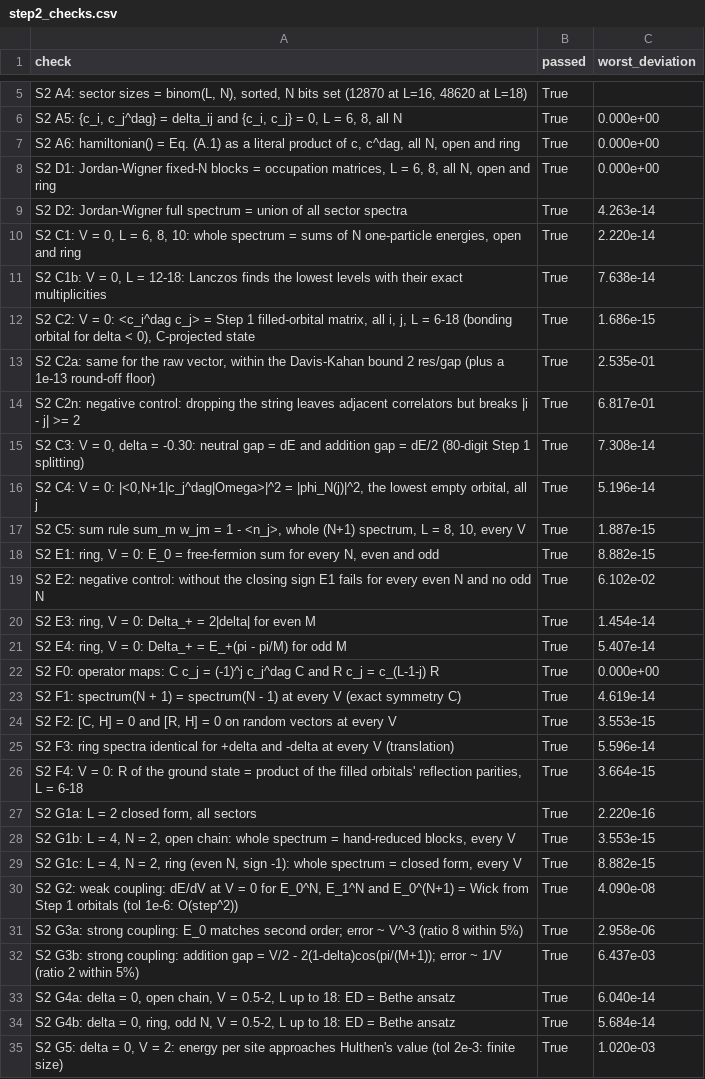
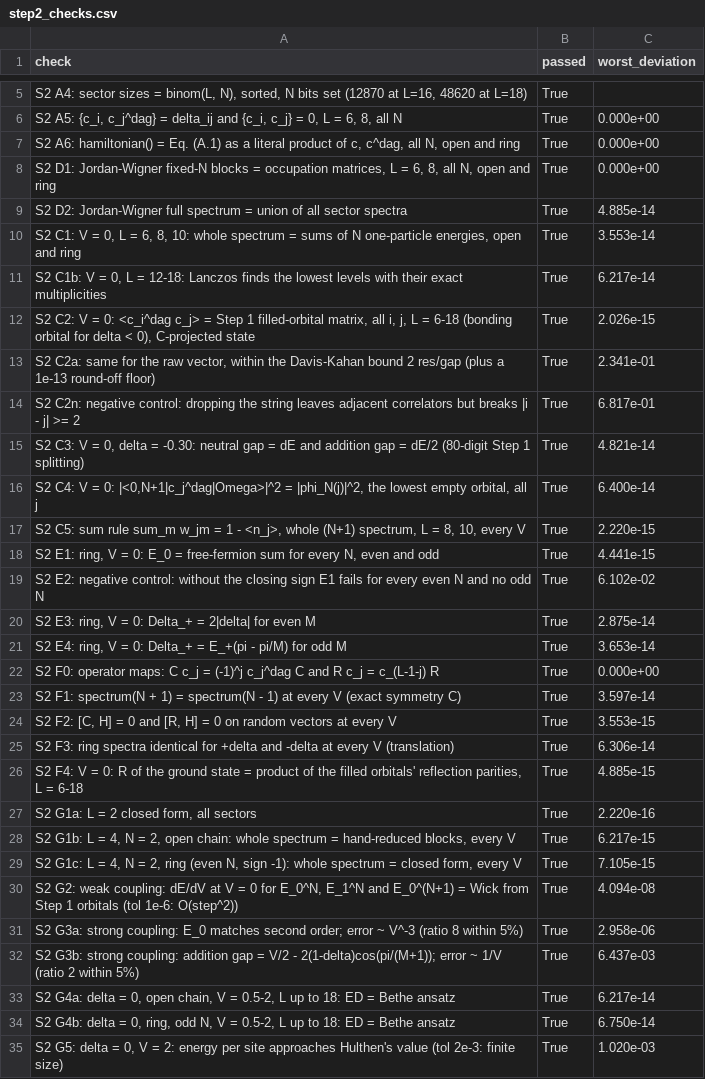
Before and after one commit to kavish707/ssh-model-project, a CSV file: data/step2_checks.csv, drawn as a sheet; only a part is shown, gaps mark what is left out; the diff covers the shown part only; the diff names each change by its address in the sheet, - before the commit and + after, or states it on an @@ line.

```diff
--- a/data/step2_checks.csv
+++ b/data/step2_checks.csv
-C9 (worst_deviation): 4.263e-14
+C9 (worst_deviation): 4.885e-14
-C10 (worst_deviation): 2.220e-14
+C10 (worst_deviation): 3.553e-14
-C11 (worst_deviation): 7.638e-14
+C11 (worst_deviation): 6.217e-14
-C12 (worst_deviation): 1.686e-15
+C12 (worst_deviation): 2.026e-15
-C13 (worst_deviation): 2.535e-01
+C13 (worst_deviation): 2.341e-01
-C15 (worst_deviation): 7.308e-14
+C15 (worst_deviation): 4.821e-14
-C16 (worst_deviation): 5.196e-14
+C16 (worst_deviation): 6.400e-14
-C17 (worst_deviation): 1.887e-15
+C17 (worst_deviation): 2.220e-15
-C18 (worst_deviation): 8.882e-15
+C18 (worst_deviation): 4.441e-15
-C20 (worst_deviation): 1.454e-14
+C20 (worst_deviation): 2.875e-14
-C21 (worst_deviation): 5.407e-14
+C21 (worst_deviation): 3.653e-14
-C23 (worst_deviation): 4.619e-14
+C23 (worst_deviation): 3.597e-14
-C25 (worst_deviation): 5.596e-14
+C25 (worst_deviation): 6.306e-14
-C26 (worst_deviation): 3.664e-15
+C26 (worst_deviation): 4.885e-15
-C28 (worst_deviation): 3.553e-15
+C28 (worst_deviation): 6.217e-15
-C29 (worst_deviation): 8.882e-15
+C29 (worst_deviation): 7.105e-15
-C30 (worst_deviation): 4.090e-08
+C30 (worst_deviation): 4.094e-08
-C33 (worst_deviation): 6.040e-14
+C33 (worst_deviation): 6.217e-14
-C34 (worst_deviation): 5.684e-14
+C34 (worst_deviation): 6.750e-14
```
Also changed, not shown: 16 edited cells elsewhere in this file, data/step2_grid.csv, data/step2_levels.csv, 15 other files.
